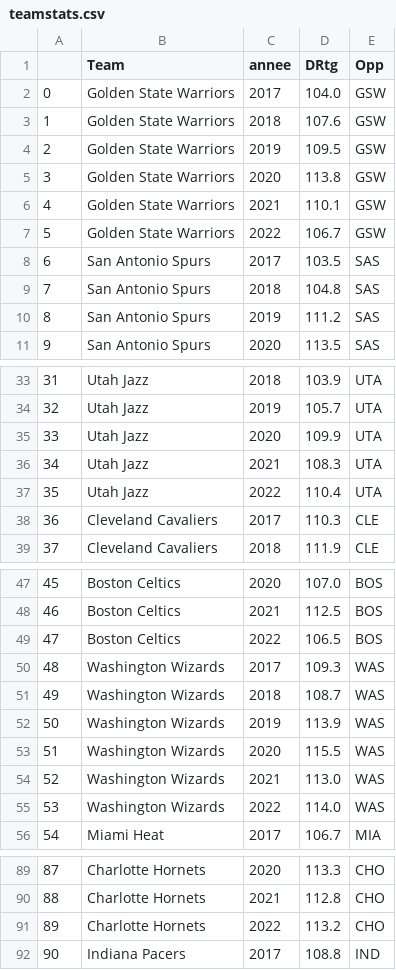
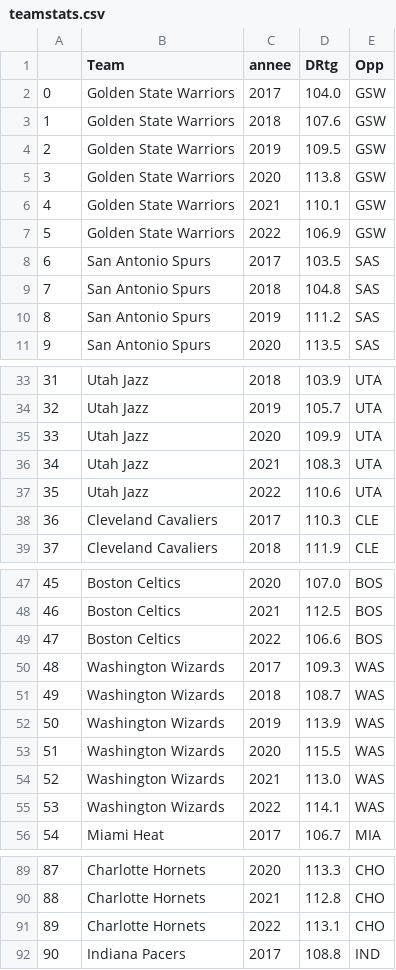
Before and after one commit to BastienChicot/NBApp_streamlit, a CSV file: data/teamstats.csv, drawn as a sheet; only a part is shown, gaps mark what is left out; the diff covers the shown part only.

```diff
--- a/data/teamstats.csv
+++ b/data/teamstats.csv
@@ -6,3 +6,3 @@
 4;Golden State Warriors;2021;110.1;GSW
-5;Golden State Warriors;2022;106.7;GSW
+5;Golden State Warriors;2022;106.9;GSW
 6;San Antonio Spurs;2017;103.5;SAS
@@ -36,3 +36,3 @@
 34;Utah Jazz;2021;108.3;UTA
-35;Utah Jazz;2022;110.4;UTA
+35;Utah Jazz;2022;110.6;UTA
 36;Cleveland Cavaliers;2017;110.3;CLE
@@ -48,3 +48,3 @@
 46;Boston Celtics;2021;112.5;BOS
-47;Boston Celtics;2022;106.5;BOS
+47;Boston Celtics;2022;106.6;BOS
 48;Washington Wizards;2017;109.3;WAS
@@ -54,3 +54,3 @@
 52;Washington Wizards;2021;113.0;WAS
-53;Washington Wizards;2022;114.0;WAS
+53;Washington Wizards;2022;114.1;WAS
 54;Miami Heat;2017;106.7;MIA
@@ -90,3 +90,3 @@
 88;Charlotte Hornets;2021;112.8;CHO
-89;Charlotte Hornets;2022;113.2;CHO
+89;Charlotte Hornets;2022;113.1;CHO
 90;Indiana Pacers;2017;108.8;IND
```
Also changed, not shown: 4 edited cells elsewhere in this file, Config/coachs.csv, data/cluster.csv, 1 other file.
